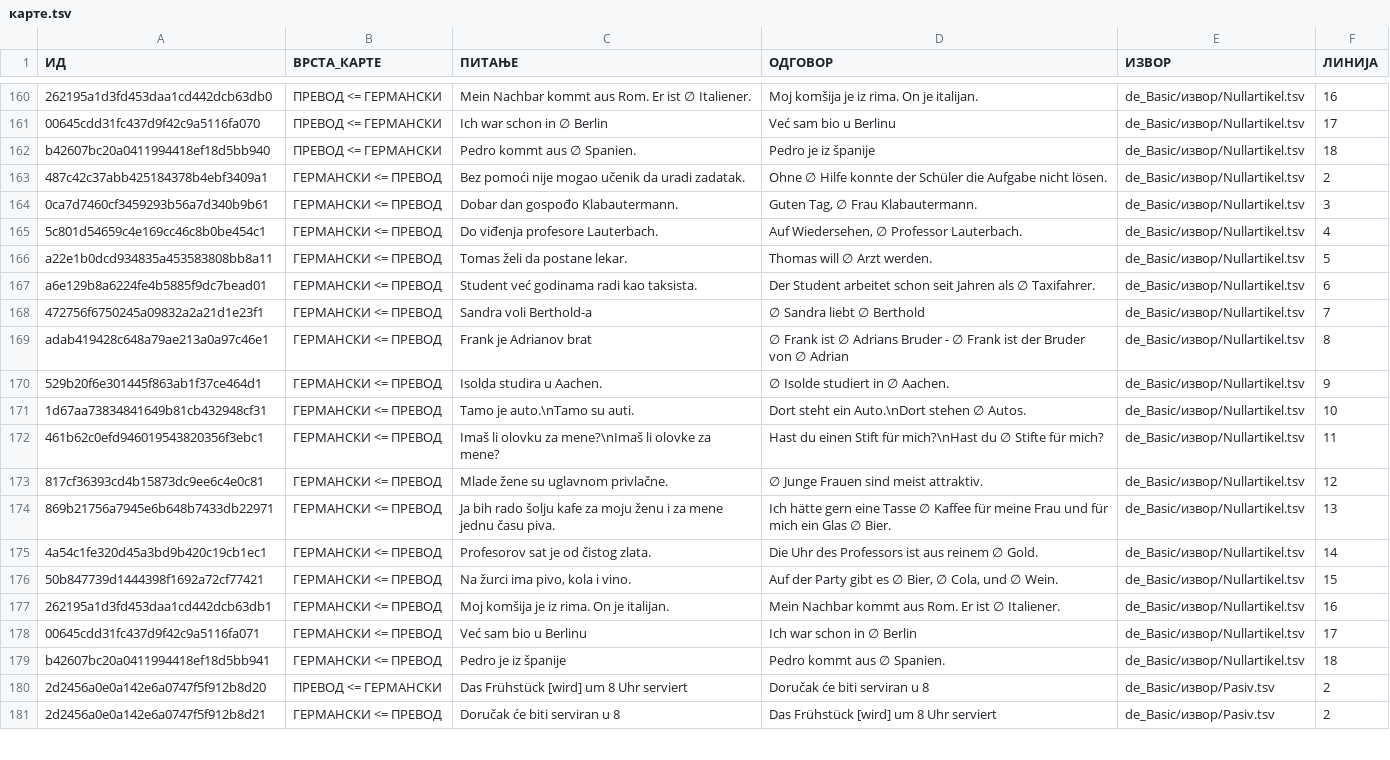
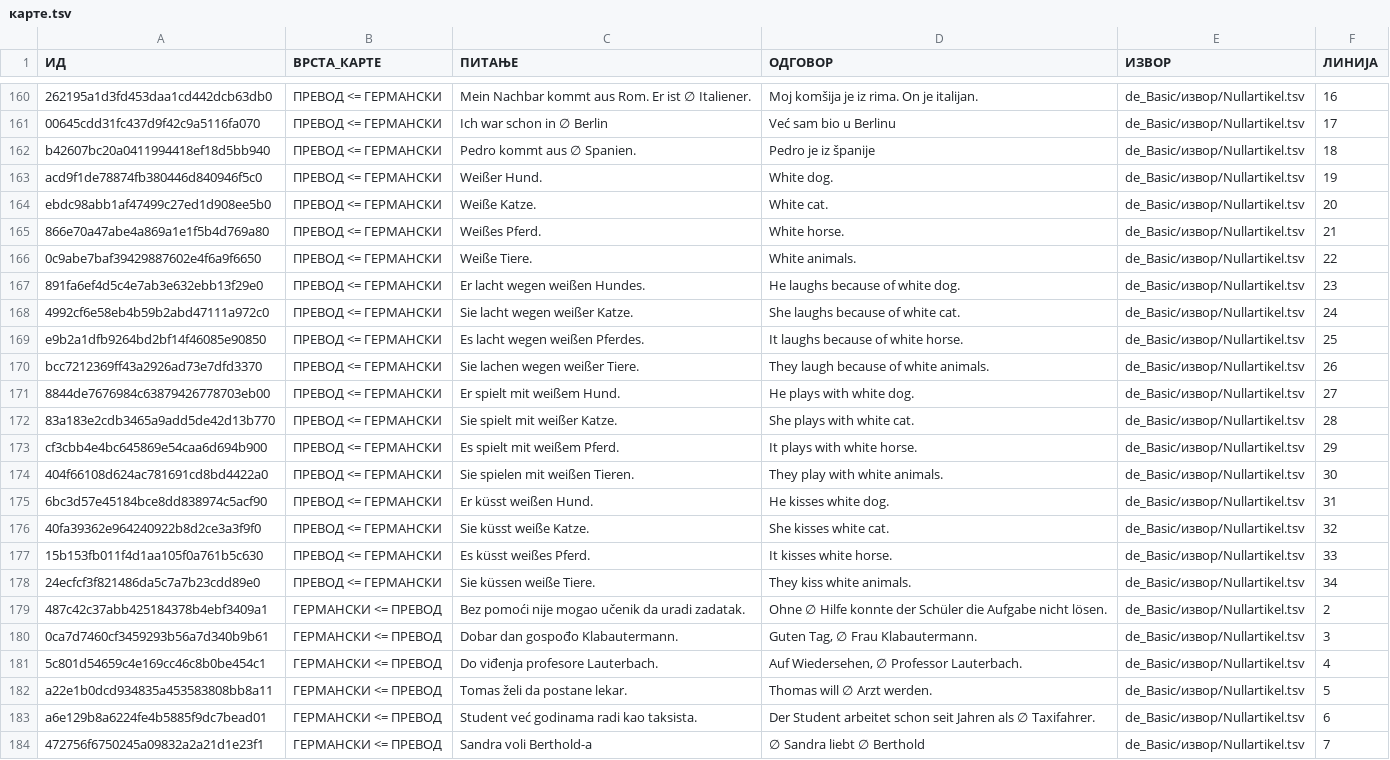
Before and after one commit to cohadar/naki, a TSV file: каталог/de_Basic/карте.tsv, drawn as a sheet; only a part is shown, gaps mark what is left out; the shorter side is filled out with more unchanged rows; the diff covers the shown part only; the diff names each change by its address in the sheet, - before the commit and + after, or states it on an @@ line.

```diff
--- a/каталог/de_Basic/карте.tsv
+++ b/каталог/de_Basic/карте.tsv
+row 163: acd9f1de78874fb380446d840946f5c0 | ПРЕВОД <= ГЕРМАНСКИ | Weißer Hund. | White dog. | de_Basic/извор/Nullartikel.tsv | 19
+row 164: ebdc98abb1af47499c27ed1d908ee5b0 | ПРЕВОД <= ГЕРМАНСКИ | Weiße Katze. | White cat. | de_Basic/извор/Nullartikel.tsv | 20
+row 165: 866e70a47abe4a869a1e1f5b4d769a80 | ПРЕВОД <= ГЕРМАНСКИ | Weißes Pferd. | White horse. | de_Basic/извор/Nullartikel.tsv | 21
+row 166: 0c9abe7baf39429887602e4f6a9f6650 | ПРЕВОД <= ГЕРМАНСКИ | Weiße Tiere. | White animals. | de_Basic/извор/Nullartikel.tsv | 22
+row 167: 891fa6ef4d5c4e7ab3e632ebb13f29e0 | ПРЕВОД <= ГЕРМАНСКИ | Er lacht wegen weißen Hundes. | He laughs because of white dog. | de_Basic/извор/Nullartikel.tsv | 23
+row 168: 4992cf6e58eb4b59b2abd47111a972c0 | ПРЕВОД <= ГЕРМАНСКИ | Sie lacht wegen weißer Katze. | She laughs because of white cat. | de_Basic/извор/Nullartikel.tsv | 24
+row 169: e9b2a1dfb9264bd2bf14f46085e90850 | ПРЕВОД <= ГЕРМАНСКИ | Es lacht wegen weißen Pferdes. | It laughs because of white horse. | de_Basic/извор/Nullartikel.tsv | 25
+row 170: bcc7212369ff43a2926ad73e7dfd3370 | ПРЕВОД <= ГЕРМАНСКИ | Sie lachen wegen weißer Tiere. | They laugh because of white animals. | de_Basic/извор/Nullartikel.tsv | 26
+row 171: 8844de7676984c63879426778703eb00 | ПРЕВОД <= ГЕРМАНСКИ | Er spielt mit weißem Hund. | He plays with white dog. | de_Basic/извор/Nullartikel.tsv | 27
+row 172: 83a183e2cdb3465a9add5de42d13b770 | ПРЕВОД <= ГЕРМАНСКИ | Sie spielt mit weißer Katze. | She plays with white cat. | de_Basic/извор/Nullartikel.tsv | 28
+row 173: cf3cbb4e4bc645869e54caa6d694b900 | ПРЕВОД <= ГЕРМАНСКИ | Es spielt mit weißem Pferd. | It plays with white horse. | de_Basic/извор/Nullartikel.tsv | 29
+row 174: 404f66108d624ac781691cd8bd4422a0 | ПРЕВОД <= ГЕРМАНСКИ | Sie spielen mit weißen Tieren. | They play with white animals. | de_Basic/извор/Nullartikel.tsv | 30
+row 175: 6bc3d57e45184bce8dd838974c5acf90 | ПРЕВОД <= ГЕРМАНСКИ | Er küsst weißen Hund. | He kisses white dog. | de_Basic/извор/Nullartikel.tsv | 31
+row 176: 40fa39362e964240922b8d2ce3a3f9f0 | ПРЕВОД <= ГЕРМАНСКИ | Sie küsst weiße Katze. | She kisses white cat. | de_Basic/извор/Nullartikel.tsv | 32
+row 177: 15b153fb011f4d1aa105f0a761b5c630 | ПРЕВОД <= ГЕРМАНСКИ | Es küsst weißes Pferd. | It kisses white horse. | de_Basic/извор/Nullartikel.tsv | 33
+row 178: 24ecfcf3f821486da5c7a7b23cdd89e0 | ПРЕВОД <= ГЕРМАНСКИ | Sie küssen weiße Tiere. | They kiss white animals. | de_Basic/извор/Nullartikel.tsv | 34
```
Also changed, not shown: 16 added rows elsewhere in this file, каталог/de_Basic/извор/Nullartikel.tsv.
